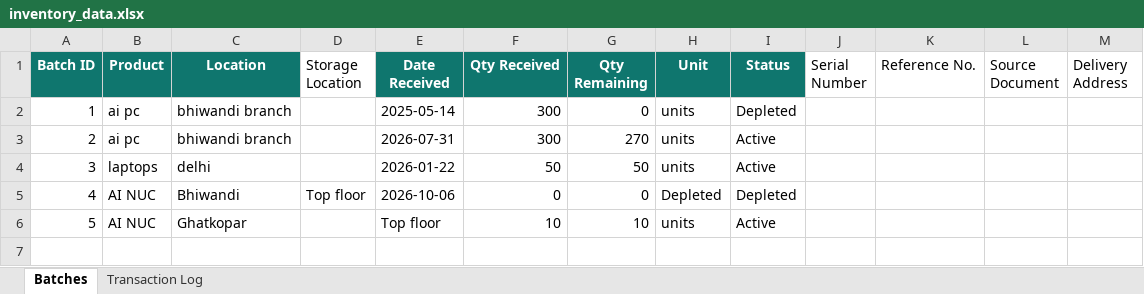
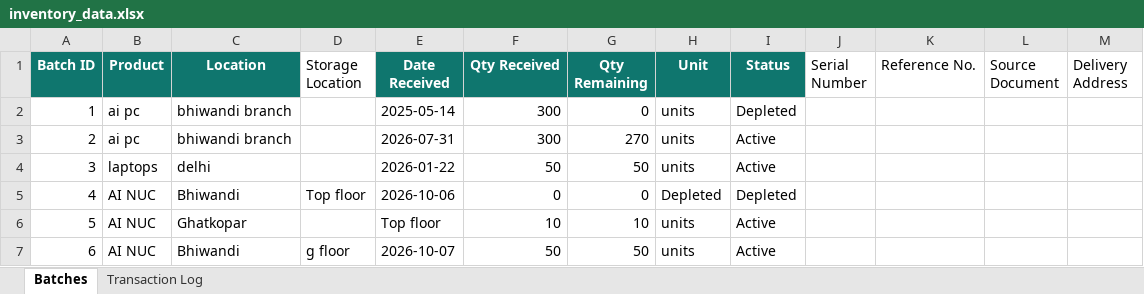
Before and after one commit to krishpdgl-netizen/IMS, an Excel workbook: data/inventory_data.xlsx, sheet Batches, drawn as a sheet; values as stored, in another font and other column widths than the file's, no borders; the diff names each change by its address in the sheet, - before the commit and + after, or states it on an @@ line.

```diff
--- a/data/inventory_data.xlsx (sheet Batches)
+++ b/data/inventory_data.xlsx (sheet Batches)
+row 7: 6 | AI NUC | Bhiwandi | g floor | 2026-10-07 | 50 | 50 | units | Active
```
Also changed, not shown: sheet Transaction Log.
